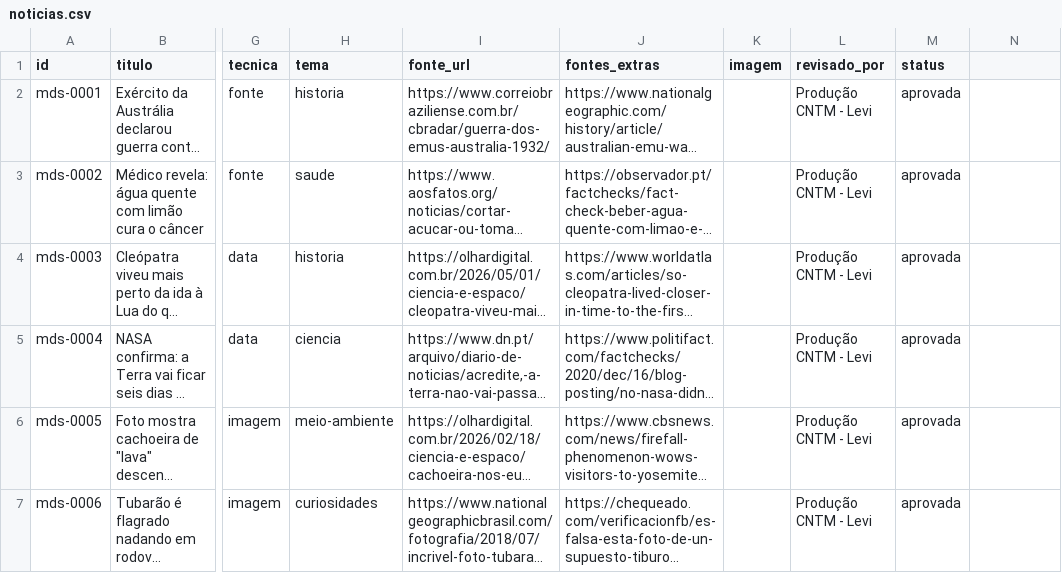
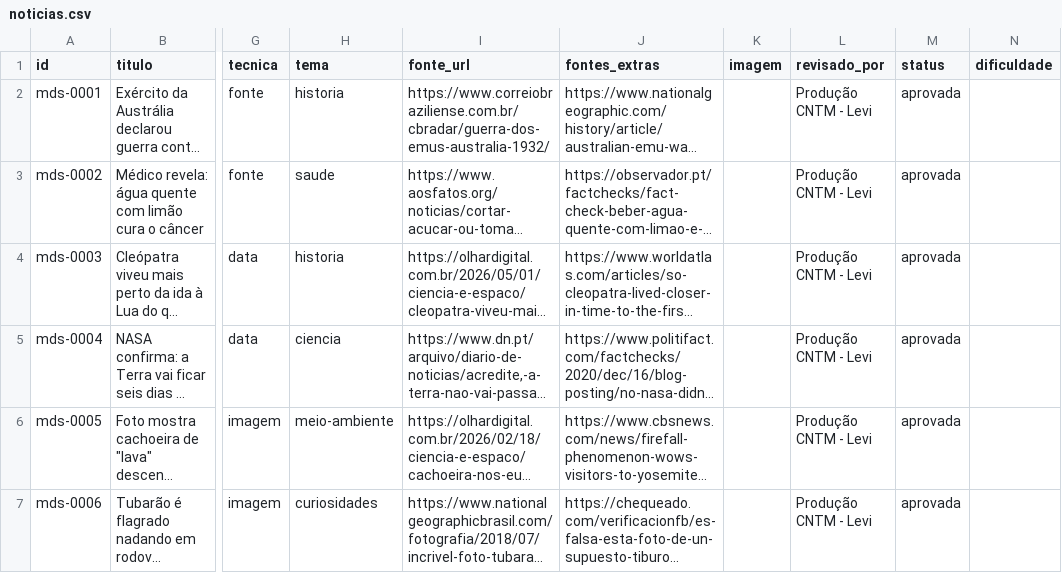
Before and after one commit to ProjetoConectandoUFC/match-do-saber-v2, a CSV file: conteudo/noticias.csv, drawn as a sheet; only a part is shown, gaps mark what is left out; long unchanged cells end in …; the diff names each change by its address in the sheet, - before the commit and + after, or states it on an @@ line.

```diff
--- a/conteudo/noticias.csv
+++ b/conteudo/noticias.csv
-N1: (empty)
+N1: dificuldade
```
Also changed, not shown: 14 other files.
